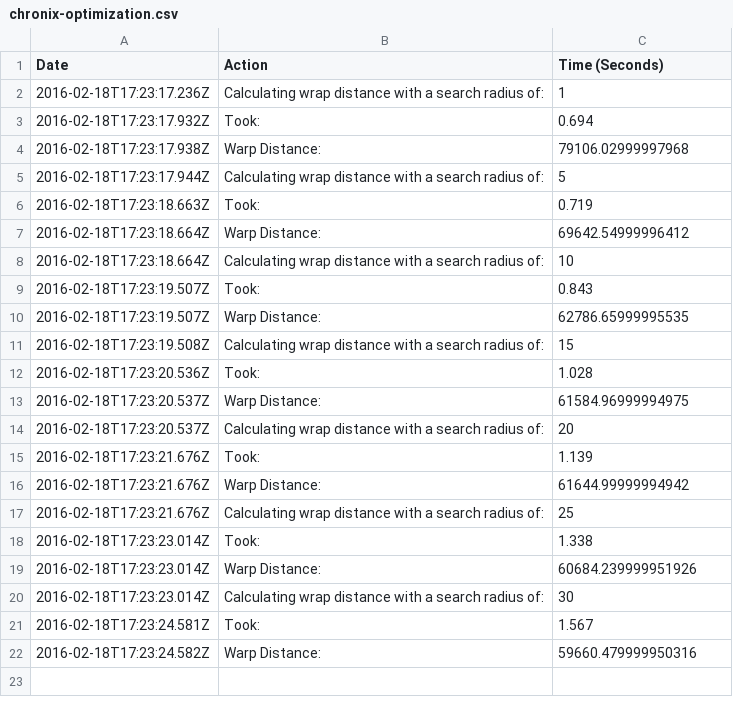
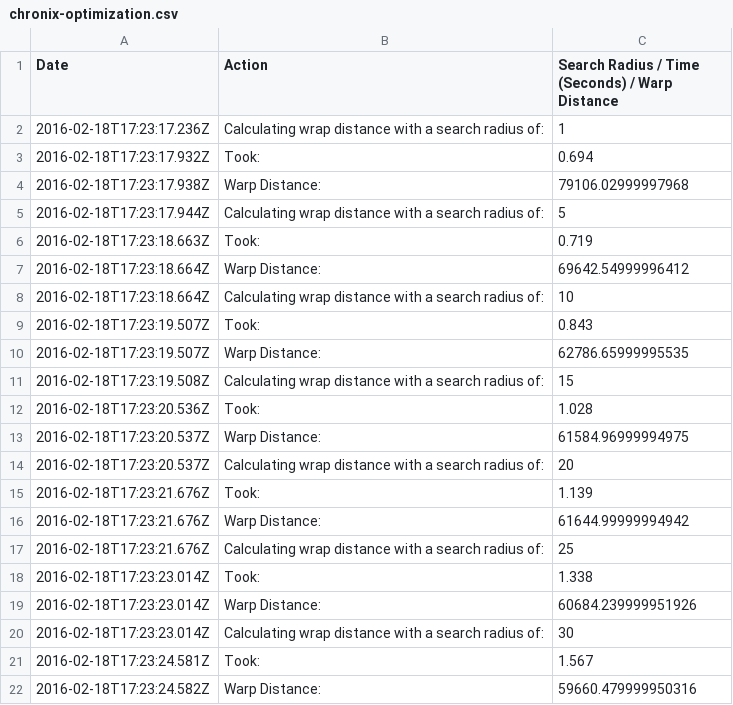
Before and after one commit to ChronixDB/chronix.fastdtw, a CSV file: results/chronix-optimization.csv, drawn as a sheet.

Commit message:
Updated csv result header.

```diff
--- a/results/chronix-optimization.csv
+++ b/results/chronix-optimization.csv
@@ -1,2 +1,2 @@
-Date,Action,Time (Seconds)
+Date,Action,Search Radius / Time (Seconds) / Warp Distance
 2016-02-18T17:23:17.236Z, Calculating wrap distance with a search radius of:, 1
```
Also changed, not shown: results/source-runtime.csv.
